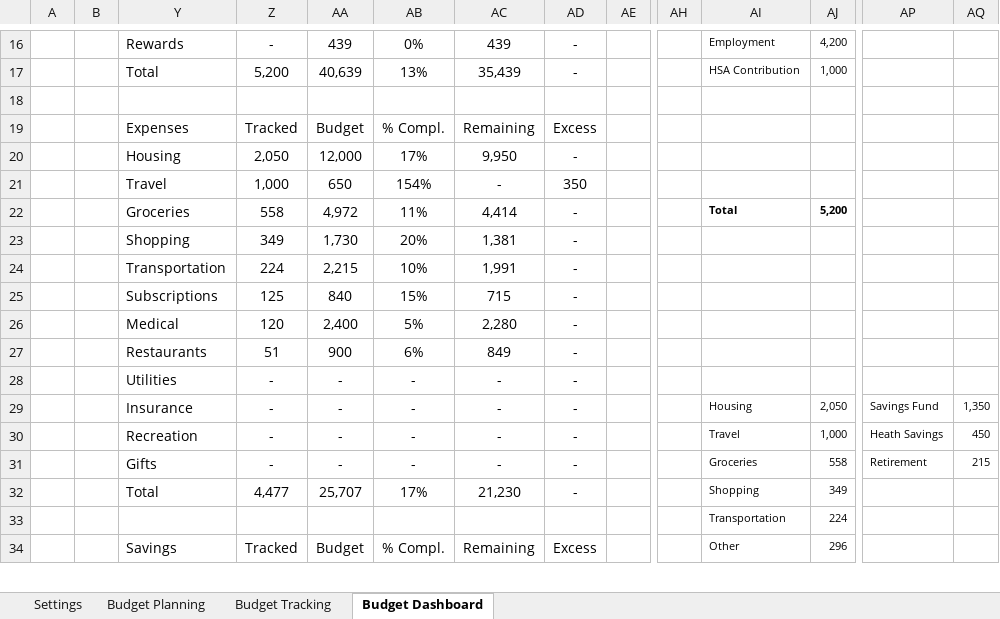
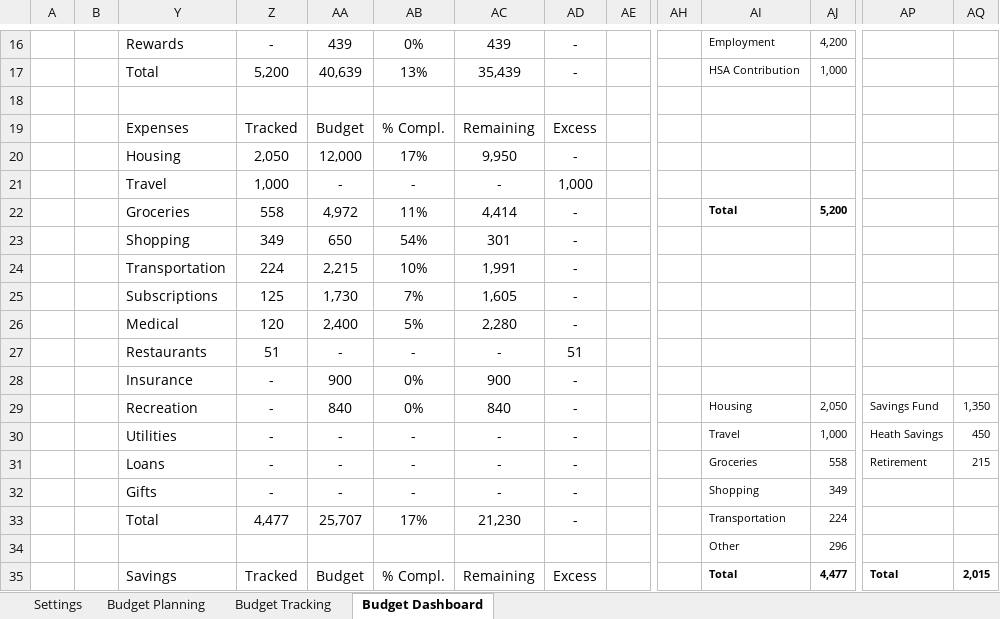
Before and after one commit to diegosol127/FinanceTools, an Excel workbook: BudgetTrackerNew.xlsm, sheet Budget Dashboard, drawn as a sheet; only a part is shown, gaps mark what is left out; values as stored, in another font and other column widths than the file's, no borders; charts and pictures and conditional formats not drawn; removed rows and columns are numbered as before the commit, all else as after; rows hold the shown columns only; the diff covers the shown part only; the diff names each change by its address in the sheet, - before the commit and + after, or states it on an @@ line.

Commit message:
Add Loans category to expenses

```diff
--- a/BudgetTrackerNew.xlsm (sheet Budget Dashboard)
+++ b/BudgetTrackerNew.xlsm (sheet Budget Dashboard)
-AA21: 650
+AA21: -
-AB21: 154%
+AB21: -
-AD21: 350
+AD21: 1,000
-AA23: 1,730
+AA23: 650
-AB23: 20%
+AB23: 54%
-AC23: 1,381
+AC23: 301
-AA25: 840
+AA25: 1,730
-AB25: 15%
+AB25: 7%
-AC25: 715
+AC25: 1,605
-row 27:  |  | Restaurants | 51 | 900 | 6% | 849 | -
-Y27: Utilities
+Y27: Restaurants
-Z27: -
+Z27: 51
-AD27: -
+AD27: 51
+row 28:  |  | Insurance | - | 900 | 0% | 900 | -
-Y29: Insurance
+Y29: Recreation
-AA29: -
+AA29: 840
-AB29: -
+AB29: 0%
-AC29: -
+AC29: 840
-Y30: Recreation
+Y30: Utilities
-Y31: Gifts
+Y31: Loans
+row 32:  |  | Gifts | - | - | - | - | - |  |  | Shopping | 349
-AI33: Shopping
+AI33: Transportation
-AJ33: 349
+AJ33: 224
-row 33:  |  |  |  |  |  |  |  |  |  | Transportation | 224
+row 34:  |  |  |  |  |  |  |  |  |  | Other | 296
-AI35: Other
+AI35: Total
-AI35:AJ35 bold: off
+AI35:AJ35 bold: on
-AJ35: 296
+AJ35: 4,477
-AP35: (empty)
+AP35: Total
-AQ35: (empty)
+AQ35: 2,015
```
Also changed, not shown: 1 removed row and 4 edited cells elsewhere in this sheet, sheet Budget Planning, formulas that keep their value, hidden cells, charts or pictures.
